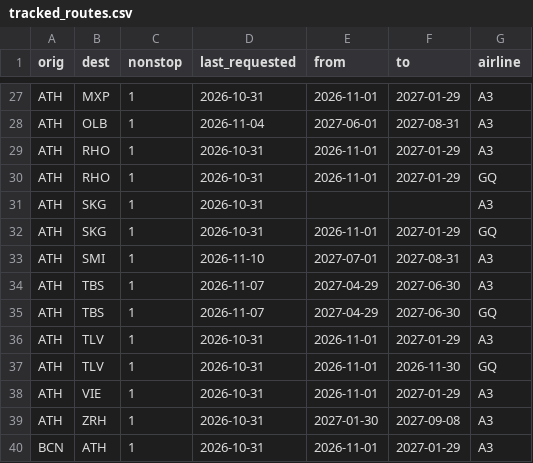
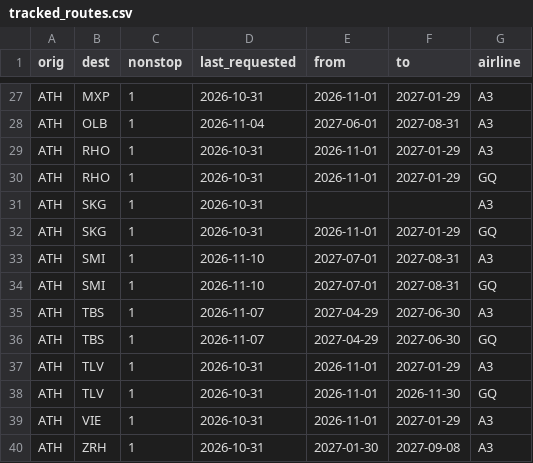
Before and after one commit to Am015-dev/AegeanBook, a CSV file: data/tracked_routes.csv, drawn as a sheet; only a part is shown, gaps mark what is left out; the shorter side is filled out with more unchanged rows; the diff names each change by its address in the sheet, - before the commit and + after, or states it on an @@ line.

```diff
--- a/data/tracked_routes.csv
+++ b/data/tracked_routes.csv
+row 34: ATH | SMI | 1 | 2026-11-10 | 2027-07-01 | 2027-08-31 | GQ
```
Also changed, not shown: data/history_skyexpress.csv, data/skyexpress.csv.
